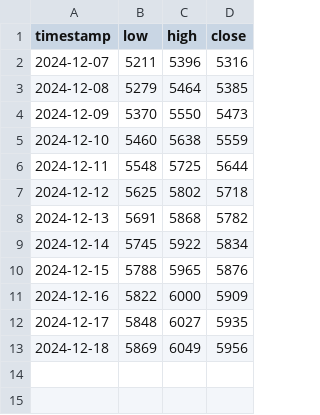
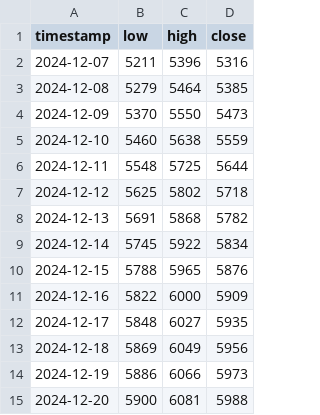
Before and after one commit to Anggar-In/Machine-Learning, a CSV file: stock_price_predictions/forecastResults/ASII_A92_M111_forecast.csv, drawn as a sheet; the diff names each change by its address in the sheet, - before the commit and + after, or states it on an @@ line.

```diff
--- a/stock_price_predictions/forecastResults/ASII_A92_M111_forecast.csv
+++ b/stock_price_predictions/forecastResults/ASII_A92_M111_forecast.csv
+row 14: 2024-12-19 | 5886 | 6066 | 5973
+row 15: 2024-12-20 | 5900 | 6081 | 5988
```
Also changed, not shown: stock_price_predictions/forecastResults/AALI_A93_M176_forecast.csv, stock_price_predictions/forecastResults/ADMF_A96_M165_forecast.csv, 37 other files.
